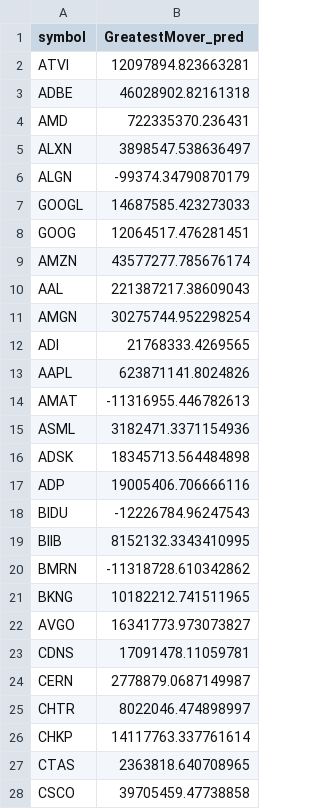
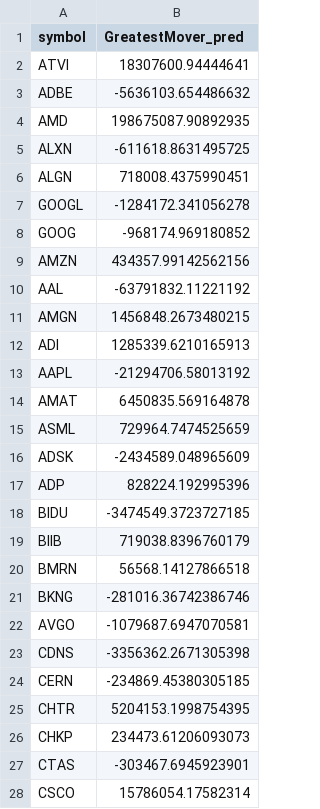
Before and after one commit to CS-UCR/cs105-prj-phase3-jellybean, a CSV file: Phase 3/data_files/NN_predictions.csv, drawn as a sheet; only a part is shown; the diff covers the shown part only.

```diff
--- a/Phase 3/data_files/NN_predictions.csv
+++ b/Phase 3/data_files/NN_predictions.csv
@@ -1,28 +1,28 @@
 symbol,GreatestMover_pred
-ATVI,12097894.823663281
-ADBE,46028902.82161318
-AMD,722335370.236431
-ALXN,3898547.538636497
-ALGN,-99374.34790870179
-GOOGL,14687585.423273033
-GOOG,12064517.476281451
-AMZN,43577277.785676174
-AAL,221387217.38609043
-AMGN,30275744.952298254
-ADI,21768333.4269565
-AAPL,623871141.8024826
-AMAT,-11316955.446782613
-ASML,3182471.3371154936
-ADSK,18345713.564484898
-ADP,19005406.706666116
-BIDU,-12226784.96247543
-BIIB,8152132.3343410995
-BMRN,-11318728.610342862
-BKNG,10182212.741511965
-AVGO,16341773.973073827
-CDNS,17091478.11059781
-CERN,2778879.0687149987
-CHTR,8022046.474898997
-CHKP,14117763.337761614
-CTAS,2363818.640708965
-CSCO,39705459.47738858
+ATVI,18307600.94444641
+ADBE,-5636103.654486632
+AMD,198675087.90892935
+ALXN,-611618.8631495725
+ALGN,718008.4375990451
+GOOGL,-1284172.341056278
+GOOG,-968174.969180852
+AMZN,434357.99142562156
+AAL,-63791832.11221192
+AMGN,1456848.2673480215
+ADI,1285339.6210165913
+AAPL,-21294706.58013192
+AMAT,6450835.569164878
+ASML,729964.7474525659
+ADSK,-2434589.048965609
+ADP,828224.192995396
+BIDU,-3474549.3723727185
+BIIB,719038.8396760179
+BMRN,56568.14127866518
+BKNG,-281016.36742386746
+AVGO,-1079687.6947070581
+CDNS,-3356362.2671305398
+CERN,-234869.45380305185
+CHTR,5204153.1998754395
+CHKP,234473.61206093073
+CTAS,-303467.6945923901
+CSCO,15786054.17582314
```
Also changed, not shown: 73 edited cells elsewhere in this file, Phase 3/data_files/LR_predictions.csv, 16 other files.
